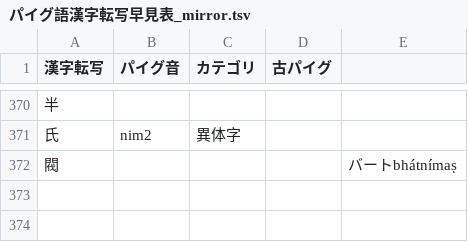
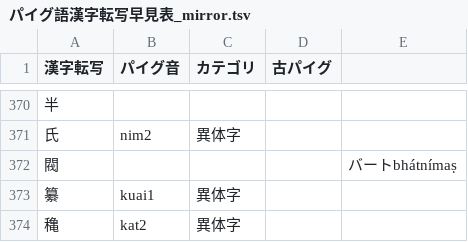
Before and after one commit to jurliyuuri/praige-zerp, a TSV file: パイグ語漢字転写早見表_mirror.tsv, drawn as a sheet; only a part is shown, gaps mark what is left out.

Commit message:
Update mirror

```diff
--- a/パイグ語漢字転写早見表_mirror.tsv
+++ b/パイグ語漢字転写早見表_mirror.tsv
@@ -372 +372,3 @@
 閥				バートbhátnímaṣ
+纂	kuai1	異体字		
+穐	kat2	異体字		
```
